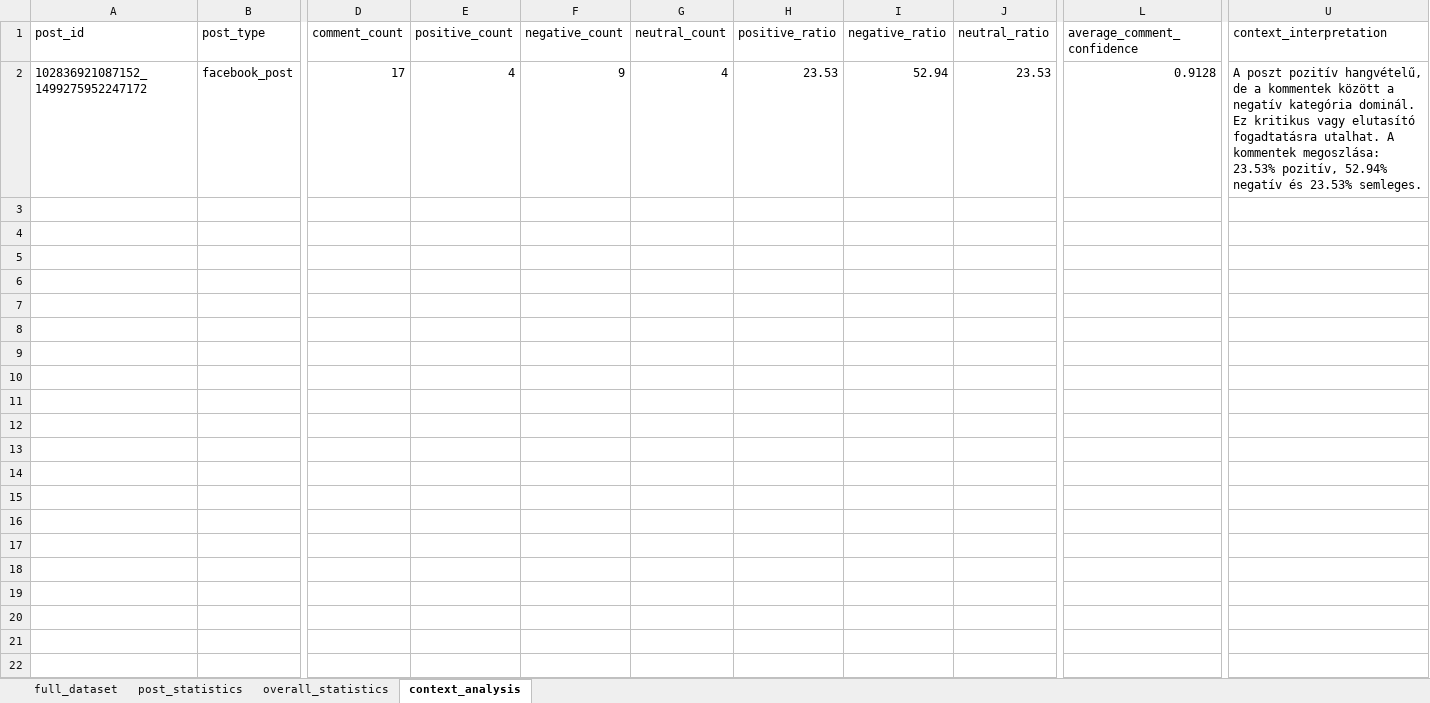
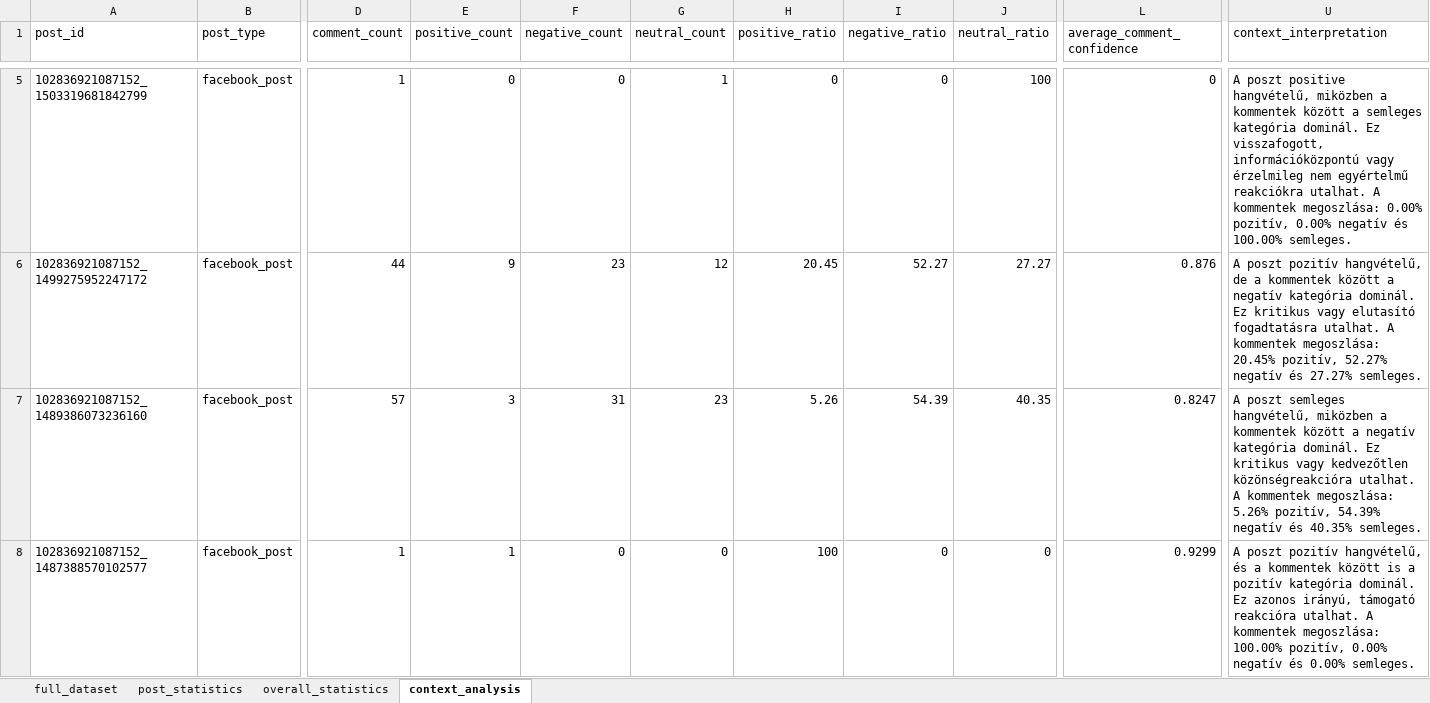
Before and after one commit to balintmolnar21/Szakdolgozat_Moln-r-B-lint, an Excel workbook: data/processed/facebook_sentiment_analysis_results.xlsx, sheet context_analysis, drawn as a sheet; only a part is shown, gaps mark what is left out; values as stored, in another font and other column widths than the file's, no borders; addresses are those after the commit; rows hold the shown columns only; the diff covers the shown part only; the diff names each change by its address in the sheet, - before the commit and + after, or states it on an @@ line.

```diff
--- a/data/processed/facebook_sentiment_analysis_results.xlsx (sheet context_analysis)
+++ b/data/processed/facebook_sentiment_analysis_results.xlsx (sheet context_analysis)
+row 5: 102836921087152_1503319681842799 | facebook_post | 1 | 0 | 0 | 1 | 0 | 0 | 100 | 0 | A poszt positive hangvételű, miközben a kommentek között a semleges kategória dominál. Ez visszafogott, információközpontú vagy érzelmileg nem egyértelmű reakciókra utalhat. A kommentek megoszlása: 0.00% pozitív, 0.00% negatív és 100.00% semleges.
-D6 (comment_count): 17
+D6 (comment_count): 44
-E6 (positive_count): 4
+E6 (positive_count): 9
-F6 (negative_count): 9
+F6 (negative_count): 23
-G6 (neutral_count): 4
+G6 (neutral_count): 12
-H6 (positive_ratio): 23.53
+H6 (positive_ratio): 20.45
-I6 (negative_ratio): 52.94
+I6 (negative_ratio): 52.27
-J6 (neutral_ratio): 23.53
+J6 (neutral_ratio): 27.27
-L6 (average_comment_confidence): 0.9128
+L6 (average_comment_confidence): 0.876
-U6 (context_interpretation): …kommentek megoszlása: 23.53% pozitív, 52.94% negatív és 23.53% semleges.
+U6 (context_interpretation): …kommentek megoszlása: 20.45% pozitív, 52.27% negatív és 27.27% semleges.
+row 7: 102836921087152_1489386073236160 | facebook_post | 57 | 3 | 31 | 23 | 5.26 | 54.39 | 40.35 | 0.8247 | A poszt semleges hangvételű, miközben a kommentek között a negatív kategória dominál. Ez kritikus vagy kedvezőtlen közönségreakcióra utalhat. A kommentek megoszlása: 5.26% pozitív, 54.39% negatív és 40.35% semleges.
+row 8: 102836921087152_1487388570102577 | facebook_post | 1 | 1 | 0 | 0 | 100 | 0 | 0 | 0.9299 | A poszt pozitív hangvételű, és a kommentek között is a pozitív kategória dominál. Ez azonos irányú, támogató reakcióra utalhat. A kommentek megoszlása: 100.00% pozitív, 0.00% negatív és 0.00% semleges.
```
Also changed, not shown: 3 added rows elsewhere in this sheet, sheet full_dataset, sheet post_statistics, sheet overall_statistics, 7 other files.
